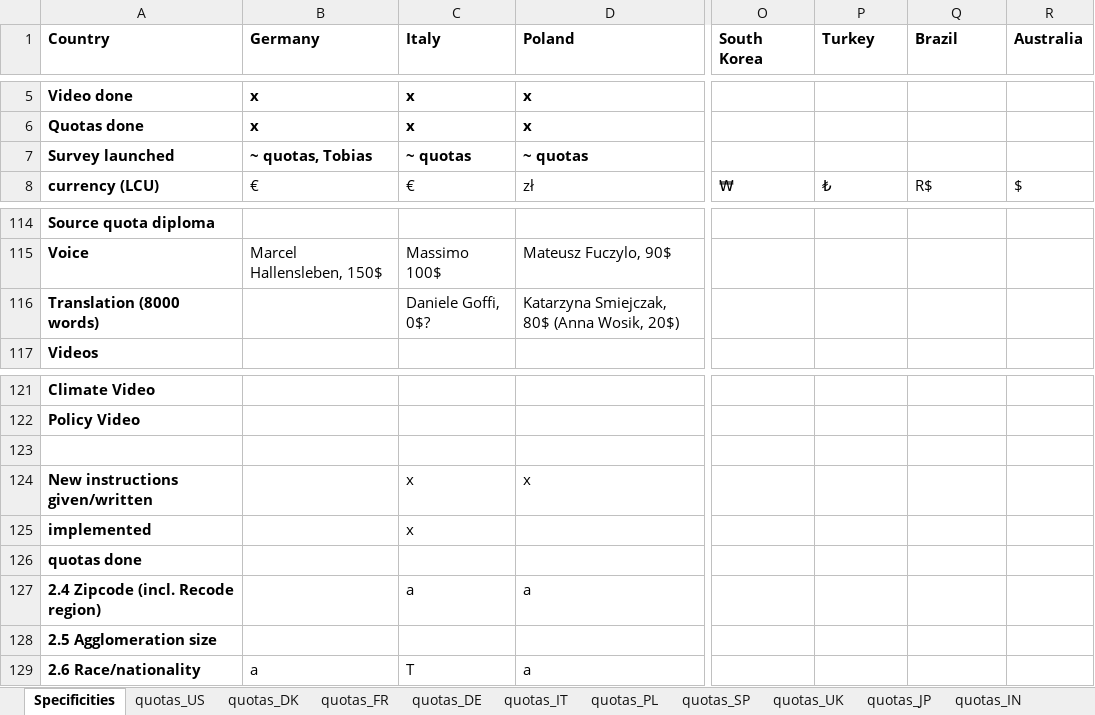
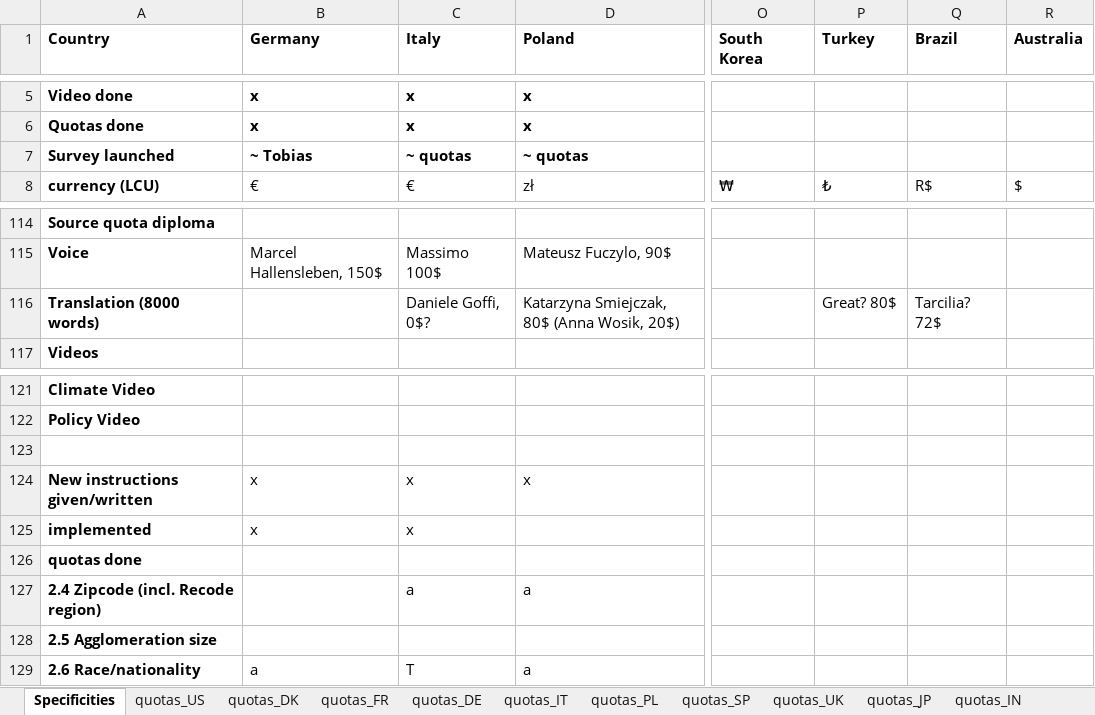
Before and after one commit to mariuslehenaff/oecd_climate, an Excel workbook: questionnaires/countries_specificities.xlsx, sheet Specificities, drawn as a sheet; only a part is shown, gaps mark what is left out; values as stored, in another font and other column widths than the file's, no borders; the diff names each change by its address in the sheet, - before the commit and + after, or states it on an @@ line.

Commit message:
xls

```diff
--- a/questionnaires/countries_specificities.xlsx (sheet Specificities)
+++ b/questionnaires/countries_specificities.xlsx (sheet Specificities)
-B7 (Germany): ~ quotas, Tobias
+B7 (Germany): ~ Tobias
-P116 (Turkey): (empty)
+P116 (Turkey): Great? 80$
-Q116 (Brazil): (empty)
+Q116 (Brazil): Tarcilia? 72$
-B124:B125 (Germany): (empty)
+B124:B125 (Germany): x
```
